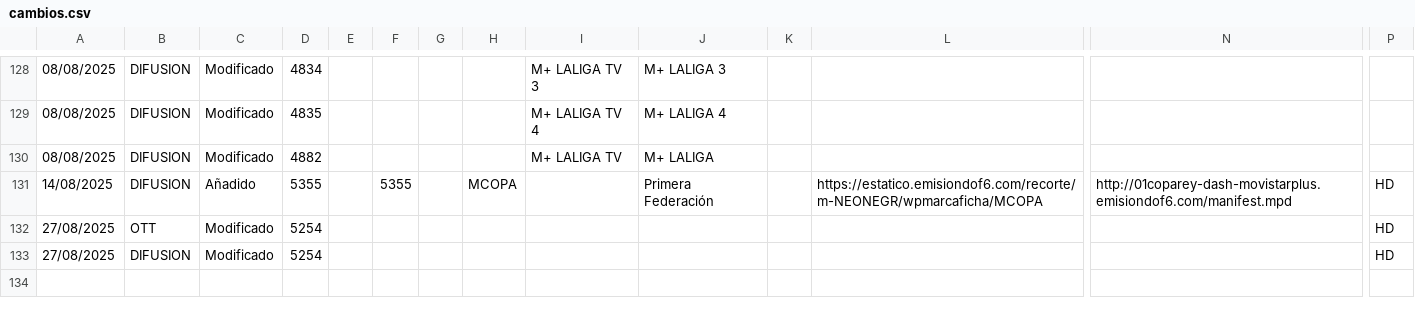
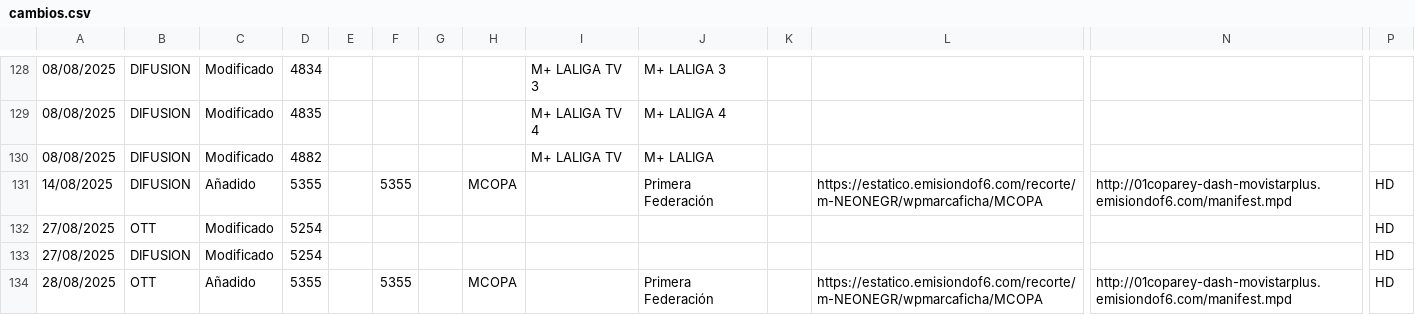
Before and after one commit to parotris3/Mfeed, a CSV file: cambios.csv, drawn as a sheet; only a part is shown, gaps mark what is left out; rows hold the shown columns only; the diff names each change by its address in the sheet, - before the commit and + after, or states it on an @@ line.

```diff
--- a/cambios.csv
+++ b/cambios.csv
+row 134: 28/08/2025 | OTT | Añadido | 5355 |  | 5355 |  | MCOPA |  | Primera Federación |  | https://estatico.emisiondof6.com/recorte/m-NEONEGR/wpmarcaficha/MCOPA | http://01coparey-dash-movistarplus.emisiondof6.com/manifest.mpd | HD
```
Also changed, not shown: ott.csv.
